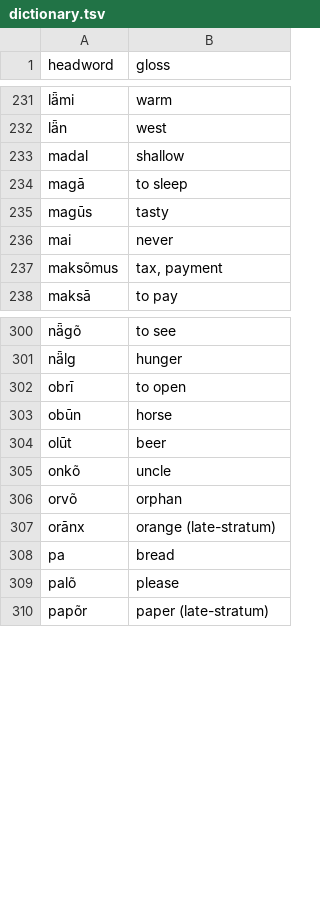
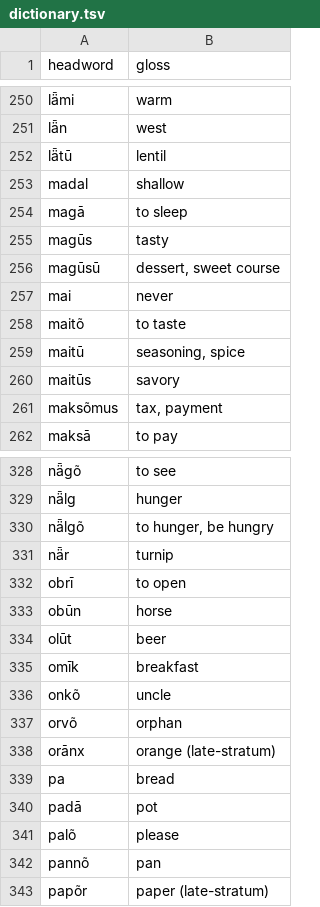
Before and after one commit to quarterback/kels, a TSV file: data/dictionary.tsv, drawn as a sheet; only a part is shown, gaps mark what is left out; the diff covers the shown part only.

Commit message:
U19 food: +49 headwords, all ten planned domains complete (625 total). võidõ/pannõ reshaped for length-collisions; praadā reclassified late; kesk/keskū canonized; Estonian-leak example rebuilt; batch-return rule for unadapted source material (§23)

```diff
--- a/data/dictionary.tsv
+++ b/data/dictionary.tsv
@@ -232,2 +251,3 @@ lǟmi	warm
 lǟn	west
+lǟtū	lentil
 madal	shallow
@@ -235,3 +255,7 @@ magā	to sleep
 magūs	tasty
+magūsū	dessert, sweet course
 mai	never
+maitõ	to taste
+maitū	seasoning, spice
+maitūs	savory
 maksõmus	tax, payment
@@ -301,2 +329,4 @@ nǟgõ	to see
 nǟlg	hunger
+nǟlgõ	to hunger, be hungry
+nǟr	turnip
 obrī	to open
@@ -304,2 +334,3 @@ obūn	horse
 olūt	beer
+omīk	breakfast
 onkõ	uncle
@@ -308,3 +339,5 @@ orānx	orange (late-stratum)
 pa	bread
+padā	pot
 palõ	please
+pannõ	pan
 papõr	paper (late-stratum)
```
Also changed, not shown: 39 added rows elsewhere in this file, 3 other files.
